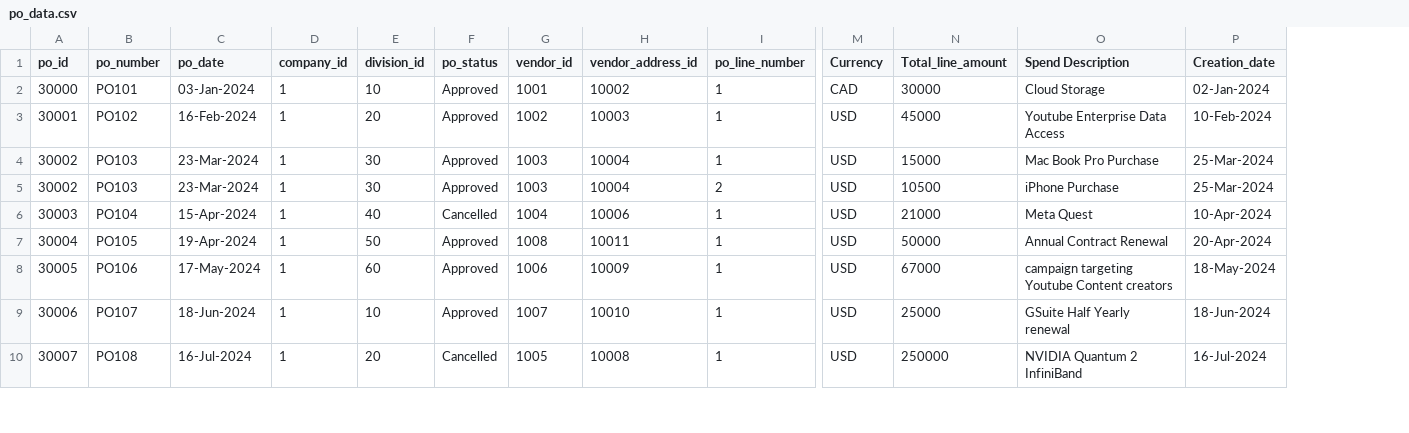
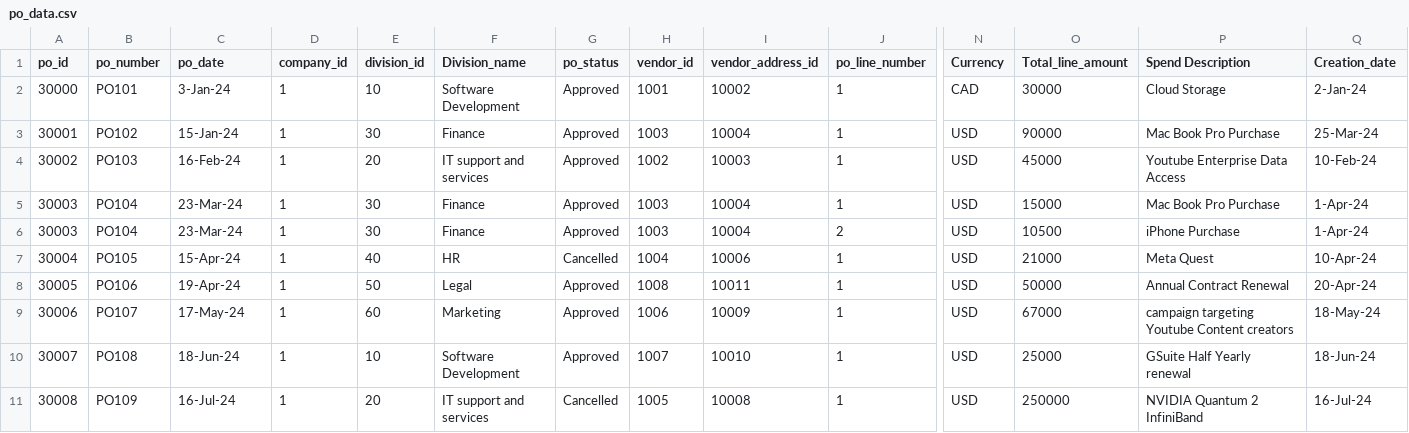
Before and after one commit to balprie1984/Procurement_data_analyzer, a CSV file: sample_data/po_data.csv, drawn as a sheet; only a part is shown, gaps mark what is left out; addresses are those after the commit; rows hold the shown columns only; the diff covers the shown part only; the diff names each change by its address in the sheet, - before the commit and + after, or states it on an @@ line.

Commit message:
Add files via upload

```diff
--- a/sample_data/po_data.csv
+++ b/sample_data/po_data.csv
+column F (Division_name), row 2: Software Development; rows 4-11: IT support and services | Finance | Finance | HR | Legal | Marketing | Software Development | IT support and services
-C2 (po_date): 03-Jan-2024
+C2 (po_date): 3-Jan-24
-Q2 (Creation_date): 02-Jan-2024
+Q2 (Creation_date): 2-Jan-24
+row 3: 30001 | PO102 | 15-Jan-24 | 1 | 30 | Finance | Approved | 1003 | 10004 | 1 | USD | 90000 | Mac Book Pro Purchase | 25-Mar-24
-A4 (po_id): 30001
+A4 (po_id): 30002
-B4 (po_number): PO102
+B4 (po_number): PO103
-C4 (po_date): 16-Feb-2024
+C4 (po_date): 16-Feb-24
-Q4 (Creation_date): 10-Feb-2024
+Q4 (Creation_date): 10-Feb-24
-A5:A6 (po_id): 30002
+A5:A6 (po_id): 30003
-B5:B6 (po_number): PO103
+B5:B6 (po_number): PO104
-C5:C6 (po_date): 23-Mar-2024
+C5:C6 (po_date): 23-Mar-24
-Q5:Q6 (Creation_date): 25-Mar-2024
+Q5:Q6 (Creation_date): 1-Apr-24
-A7 (po_id): 30003
+A7 (po_id): 30004
-B7 (po_number): PO104
+B7 (po_number): PO105
-C7 (po_date): 15-Apr-2024
+C7 (po_date): 15-Apr-24
-Q7 (Creation_date): 10-Apr-2024
+Q7 (Creation_date): 10-Apr-24
-A8 (po_id): 30004
+A8 (po_id): 30005
-B8 (po_number): PO105
+B8 (po_number): PO106
-C8 (po_date): 19-Apr-2024
+C8 (po_date): 19-Apr-24
-Q8 (Creation_date): 20-Apr-2024
+Q8 (Creation_date): 20-Apr-24
-A9 (po_id): 30005
+A9 (po_id): 30006
-B9 (po_number): PO106
+B9 (po_number): PO107
-C9 (po_date): 17-May-2024
+C9 (po_date): 17-May-24
-Q9 (Creation_date): 18-May-2024
+Q9 (Creation_date): 18-May-24
-A10 (po_id): 30006
+A10 (po_id): 30007
-B10 (po_number): PO107
+B10 (po_number): PO108
-C10 (po_date): 18-Jun-2024
+C10 (po_date): 18-Jun-24
-Q10 (Creation_date): 18-Jun-2024
+Q10 (Creation_date): 18-Jun-24
-A11 (po_id): 30007
+A11 (po_id): 30008
-B11 (po_number): PO108
+B11 (po_number): PO109
-C11 (po_date): 16-Jul-2024
+C11 (po_date): 16-Jul-24
-Q11 (Creation_date): 16-Jul-2024
+Q11 (Creation_date): 16-Jul-24
```
Also changed, not shown: 1 added row and 76 edited cells elsewhere in this file.
